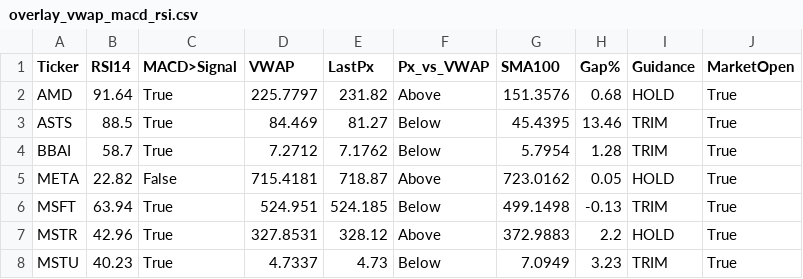
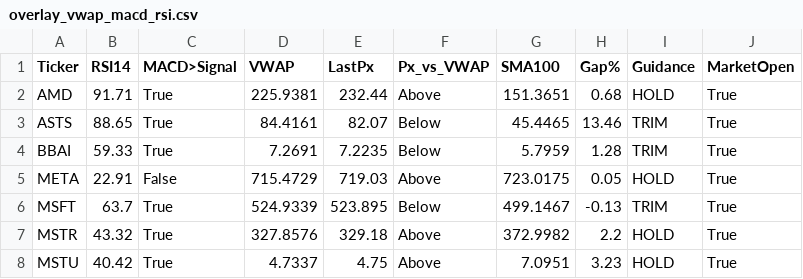
Before and after one commit to Sevenon7/Tradier_Options, a CSV file: overlay_vwap_macd_rsi.csv, drawn as a sheet; only a part is shown; the diff covers the shown part only.

```diff
--- a/overlay_vwap_macd_rsi.csv
+++ b/overlay_vwap_macd_rsi.csv
@@ -1,8 +1,8 @@
 Ticker,RSI14,MACD>Signal,VWAP,LastPx,Px_vs_VWAP,SMA100,Gap%,Guidance,MarketOpen
-AMD,91.64,True,225.7797,231.82,Above,151.3576,0.68,HOLD,True
-ASTS,88.5,True,84.469,81.27,Below,45.4395,13.46,TRIM,True
-BBAI,58.7,True,7.2712,7.1762,Below,5.7954,1.28,TRIM,True
-META,22.82,False,715.4181,718.87,Above,723.0162,0.05,HOLD,True
-MSFT,63.94,True,524.951,524.185,Below,499.1498,-0.13,TRIM,True
-MSTR,42.96,True,327.8531,328.12,Above,372.9883,2.2,HOLD,True
-MSTU,40.23,True,4.7337,4.73,Below,7.0949,3.23,TRIM,True
+AMD,91.71,True,225.9381,232.44,Above,151.3651,0.68,HOLD,True
+ASTS,88.65,True,84.4161,82.07,Below,45.4465,13.46,TRIM,True
+BBAI,59.33,True,7.2691,7.2235,Below,5.7959,1.28,TRIM,True
+META,22.91,False,715.4729,719.03,Above,723.0175,0.05,HOLD,True
+MSFT,63.7,True,524.9339,523.895,Below,499.1467,-0.13,TRIM,True
+MSTR,43.32,True,327.8576,329.18,Above,372.9982,2.2,HOLD,True
+MSTU,40.42,True,4.7337,4.75,Above,7.0951,3.23,HOLD,True
```
Also changed, not shown: 28 edited cells elsewhere in this file, option_pl.csv.
